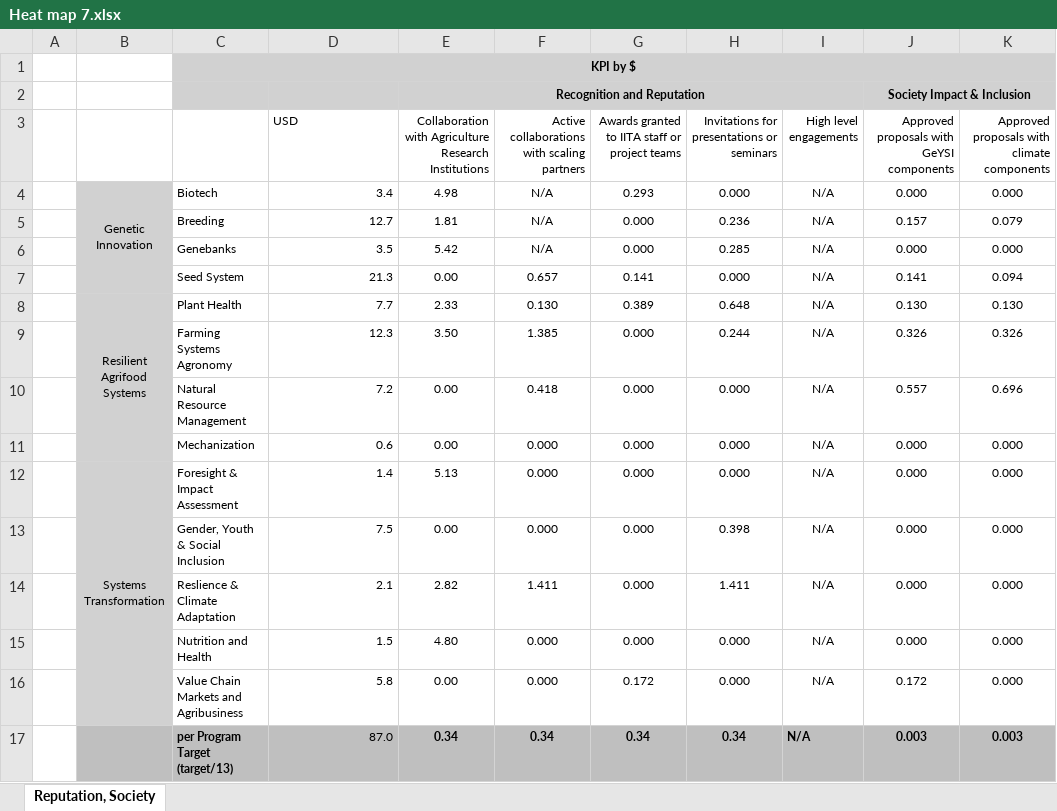
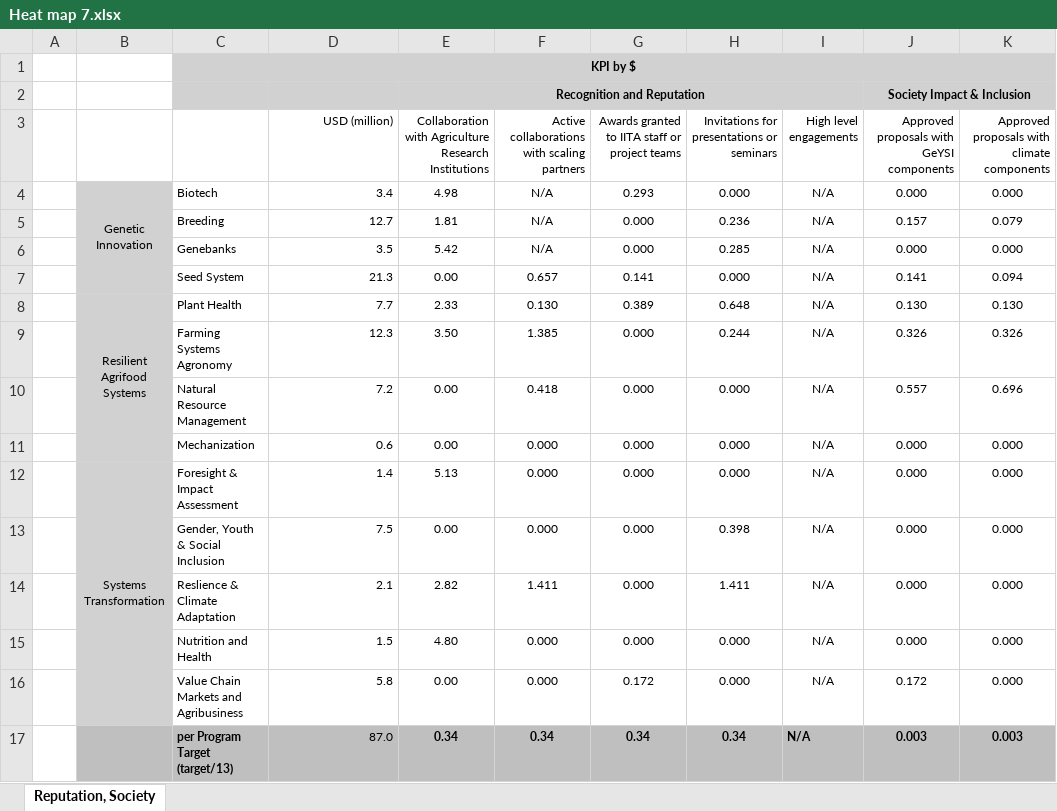
Before and after one commit to AalekhD/Dashboard_IITA_KPI, an Excel workbook: data/Heat map 7.xlsx, sheet Reputation, Society, drawn as a sheet; only a part is shown; values as stored, in another font and other column widths than the file's, no borders; conditional formats not drawn; the diff names each change by its address in the sheet, - before the commit and + after, or states it on an @@ line.

Commit message:
Updated

```diff
--- a/data/Heat map 7.xlsx (sheet Reputation, Society)
+++ b/data/Heat map 7.xlsx (sheet Reputation, Society)
-D3: USD
+D3: USD (million)
-D3 alignment: left
+D3 alignment: right
```
